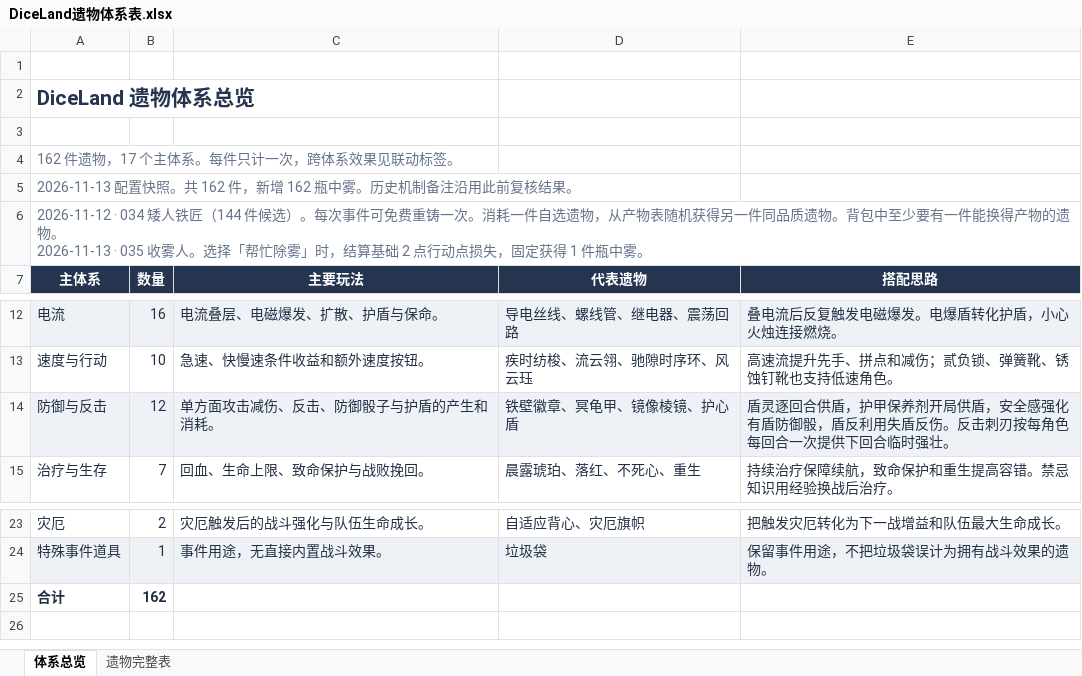
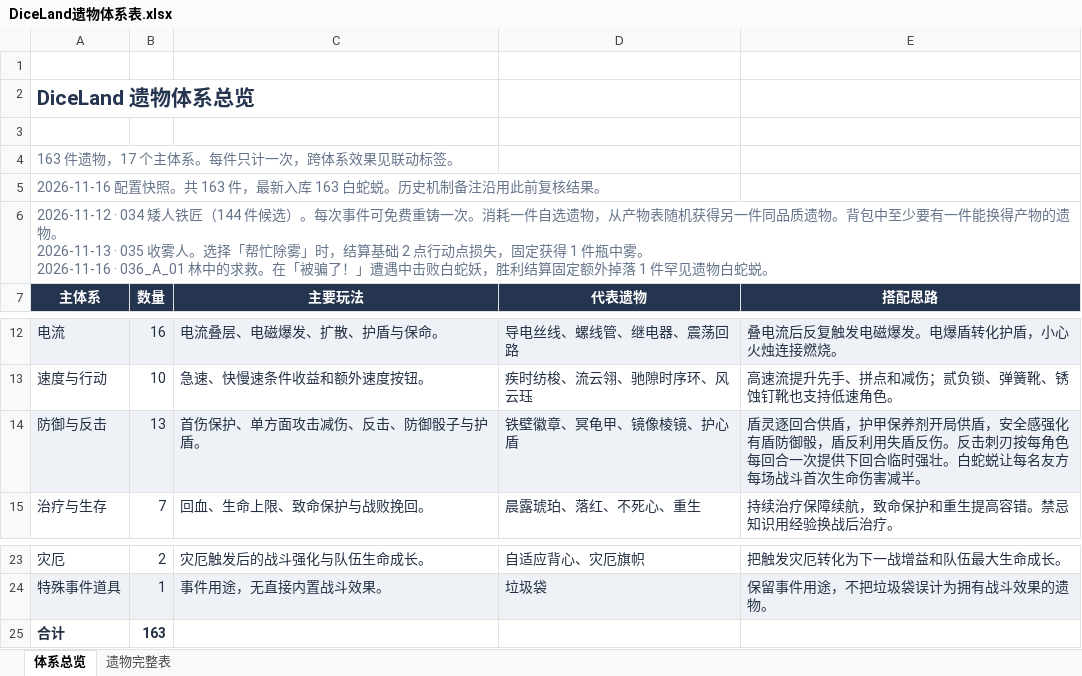
Before and after one commit to RemitSg/DiceLand, an Excel workbook: outputs/relic-catalog/DiceLand遗物体系表.xlsx, sheet 体系总览, drawn as a sheet; only a part is shown, gaps mark what is left out; values as stored, in another font and other column widths than the file's, no borders; table styles not drawn; ↵ is a line break in a cell; the diff names each change by its address in the sheet, - before the commit and + after, or states it on an @@ line.

```diff
--- a/outputs/relic-catalog/DiceLand遗物体系表.xlsx (sheet 体系总览)
+++ b/outputs/relic-catalog/DiceLand遗物体系表.xlsx (sheet 体系总览)
-A4 (主体系): 162 件遗物，17 个主体系。每件只计一次，跨体系效果见联动标签。
+A4 (主体系): 163 件遗物，17 个主体系。每件只计一次，跨体系效果见联动标签。
-A5 (主体系): 2026-11-13 配置快照。共 162 件，新增 162 瓶中雾。历史机…
+A5 (主体系): 2026-11-16 配置快照。共 163 件，最新入库 163 白蛇蜕。历史机…
-A6 (主体系): …瓶中雾。
+A6 (主体系): …瓶中雾。 ↵ 2026-11-16 · 036_A_01 林中的求救。在「被骗了！」遭遇中击败白蛇妖，胜利结算固定额外掉落 1 件罕见遗物白蛇蜕。
-B14 (数量): 12
+B14 (数量): 13
-C14 (主要玩法): 单方面攻击减伤、反击、防御骰子与护盾的产生和消耗。
+C14 (主要玩法): 首伤保护、单方面攻击减伤、反击、防御骰子与护盾。
-E14 (搭配思路): …时强壮。
+E14 (搭配思路): …时强壮。白蛇蜕让每名友方每场战斗首次生命伤害减半。
-B25 (数量): 162
+B25 (数量): 163
```
Also changed, not shown: sheet 遗物完整表, 34 other files.
